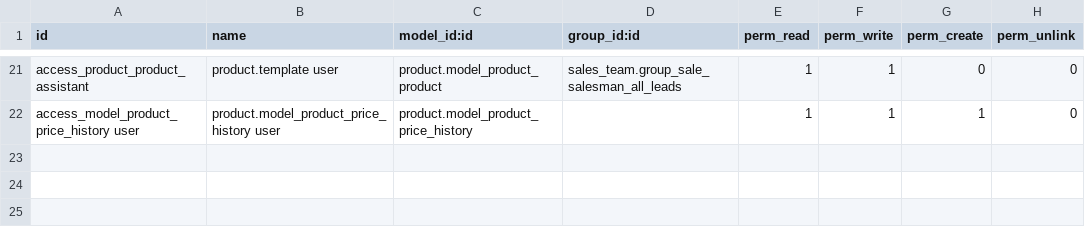
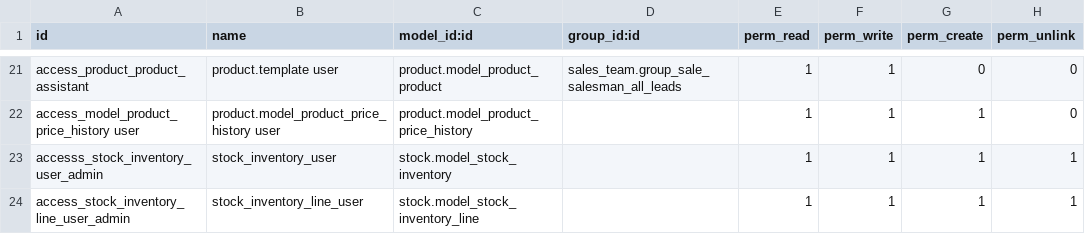
Before and after one commit to iverson2937/linklovingaddons, a CSV file: linkloving_custom_auth/security/ir.model.access.csv, drawn as a sheet; only a part is shown, gaps mark what is left out.

Commit message:
update

```diff
--- a/linkloving_custom_auth/security/ir.model.access.csv
+++ b/linkloving_custom_auth/security/ir.model.access.csv
@@ -22 +22,3 @@ access_product_product_assistant,product.template user,product.model_product_pro
 access_model_product_price_history user,product.model_product_price_history user,product.model_product_price_history,,1,1,1,0
+accesss_stock_inventory_user_admin,stock_inventory_user,stock.model_stock_inventory,,1,1,1,1
+access_stock_inventory_line_user_admin,stock_inventory_line_user,stock.model_stock_inventory_line,,1,1,1,1
```
